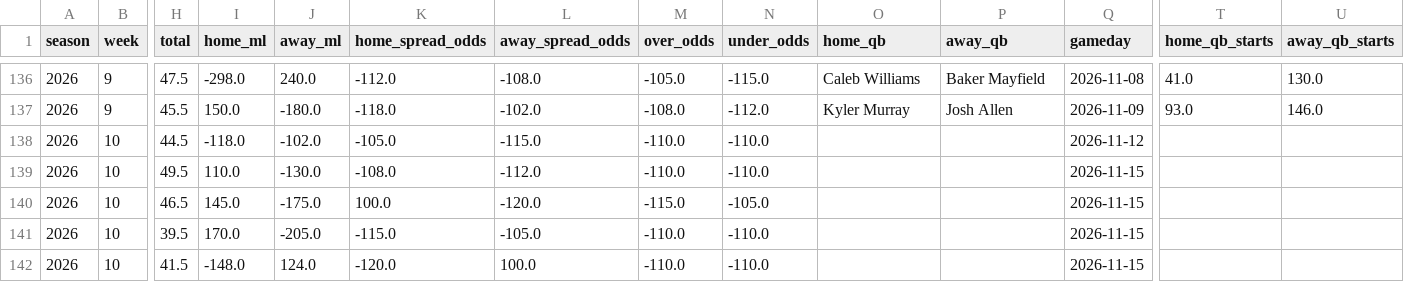
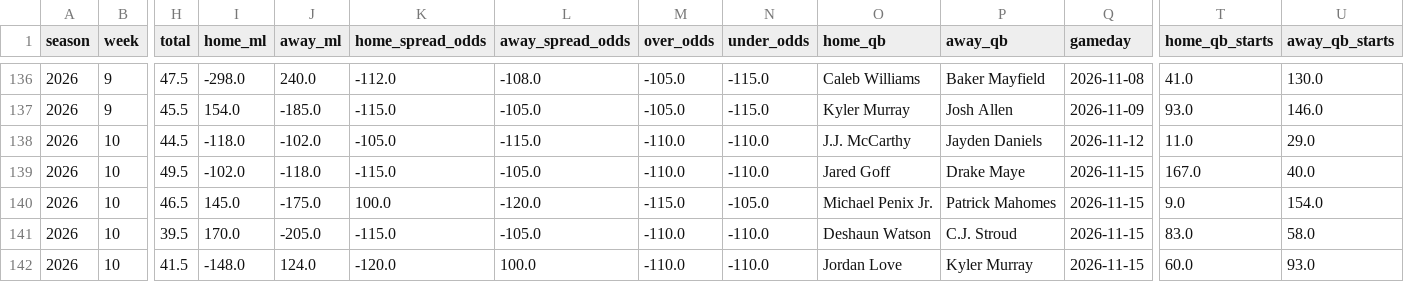
Before and after one commit to TuckersTruckers/nfl-model, a CSV file: nfl_output/games.csv, drawn as a sheet; only a part is shown, gaps mark what is left out; the diff covers the shown part only; the diff names each change by its address in the sheet, - before the commit and + after, or states it on an @@ line.

```diff
--- a/nfl_output/games.csv
+++ b/nfl_output/games.csv
-I137 (home_ml): 150.0
+I137 (home_ml): 154.0
-J137 (away_ml): -180.0
+J137 (away_ml): -185.0
-K137 (home_spread_odds): -118.0
+K137 (home_spread_odds): -115.0
-L137 (away_spread_odds): -102.0
+L137 (away_spread_odds): -105.0
-M137 (over_odds): -108.0
+M137 (over_odds): -105.0
-N137 (under_odds): -112.0
+N137 (under_odds): -115.0
-O138 (home_qb): (empty)
+O138 (home_qb): J.J. McCarthy
-P138 (away_qb): (empty)
+P138 (away_qb): Jayden Daniels
-T138 (home_qb_starts): (empty)
+T138 (home_qb_starts): 11.0
-U138 (away_qb_starts): (empty)
+U138 (away_qb_starts): 29.0
-I139 (home_ml): 110.0
+I139 (home_ml): -102.0
-J139 (away_ml): -130.0
+J139 (away_ml): -118.0
-K139 (home_spread_odds): -108.0
+K139 (home_spread_odds): -115.0
-L139 (away_spread_odds): -112.0
+L139 (away_spread_odds): -105.0
-O139 (home_qb): (empty)
+O139 (home_qb): Jared Goff
-P139 (away_qb): (empty)
+P139 (away_qb): Drake Maye
-T139 (home_qb_starts): (empty)
+T139 (home_qb_starts): 167.0
-U139 (away_qb_starts): (empty)
+U139 (away_qb_starts): 40.0
-O140 (home_qb): (empty)
+O140 (home_qb): Michael Penix Jr.
-P140 (away_qb): (empty)
+P140 (away_qb): Patrick Mahomes
-T140 (home_qb_starts): (empty)
+T140 (home_qb_starts): 9.0
-U140 (away_qb_starts): (empty)
+U140 (away_qb_starts): 154.0
-O141 (home_qb): (empty)
+O141 (home_qb): Deshaun Watson
-P141 (away_qb): (empty)
+P141 (away_qb): C.J. Stroud
-T141 (home_qb_starts): (empty)
+T141 (home_qb_starts): 83.0
-U141 (away_qb_starts): (empty)
+U141 (away_qb_starts): 58.0
-O142 (home_qb): (empty)
+O142 (home_qb): Jordan Love
-P142 (away_qb): (empty)
+P142 (away_qb): Kyler Murray
-T142 (home_qb_starts): (empty)
+T142 (home_qb_starts): 60.0
-U142 (away_qb_starts): (empty)
+U142 (away_qb_starts): 93.0
```
Also changed, not shown: 116 edited cells elsewhere in this file, nfl_output/injuries.csv, nfl_output/players.csv, 3 other files.
